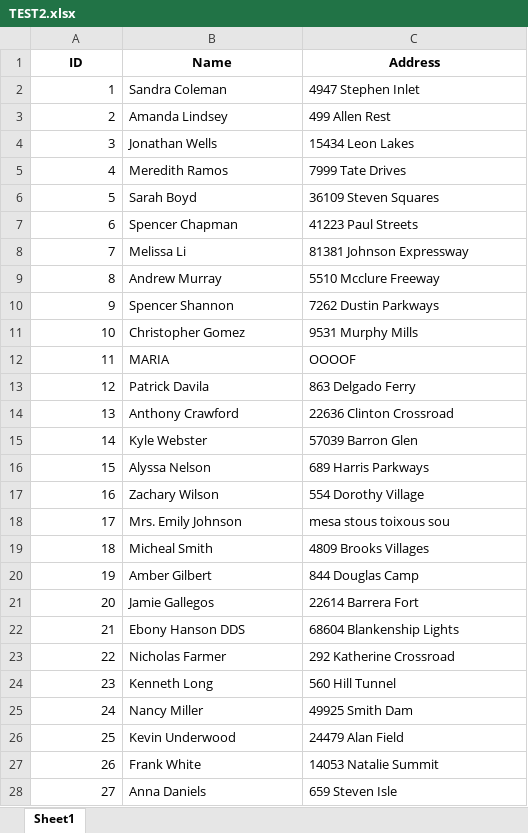
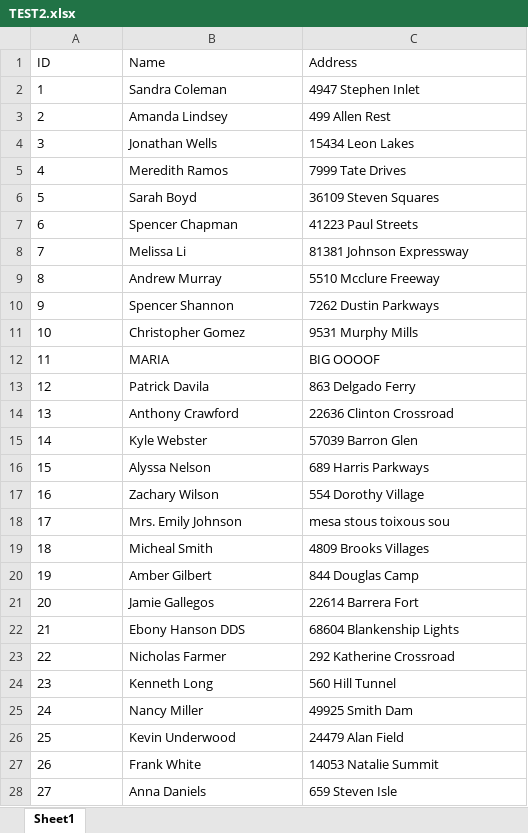
Before and after one commit to Felikious/Python_Excel__sync-version_control, an Excel workbook: TEST2.xlsx, sheet Sheet1, drawn as a sheet; only a part is shown; values as stored, in another font and other column widths than the file's, no borders; the diff covers the shown part only; the diff names each change by its address in the sheet, - before the commit and + after, or states it on an @@ line.

```diff
--- a/TEST2.xlsx (sheet Sheet1)
+++ b/TEST2.xlsx (sheet Sheet1)
@@ A1:C1 bold: on → off, alignment: center → left @@
-A2:A28 alignment: right
+A2:A28 alignment: left
-C12 (Address): OOOOF
+C12 (Address): BIG OOOOF
```
Also changed, not shown: cell formats elsewhere in this sheet, 11 other files.
